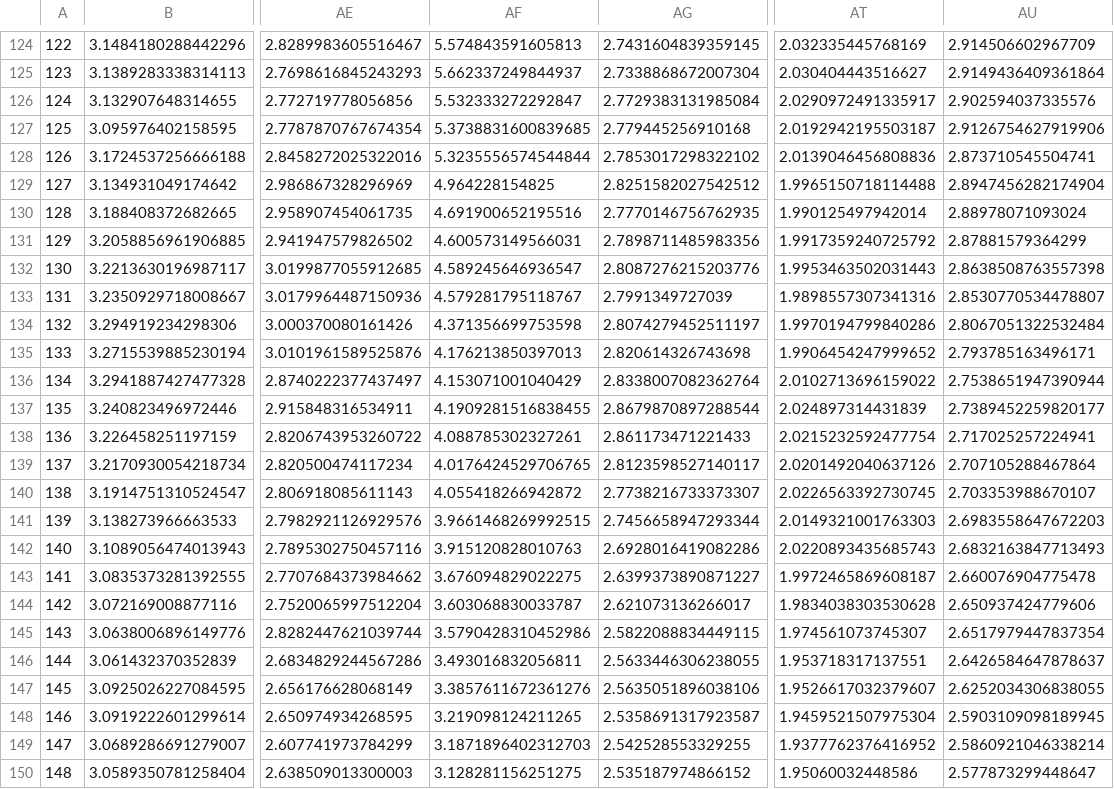
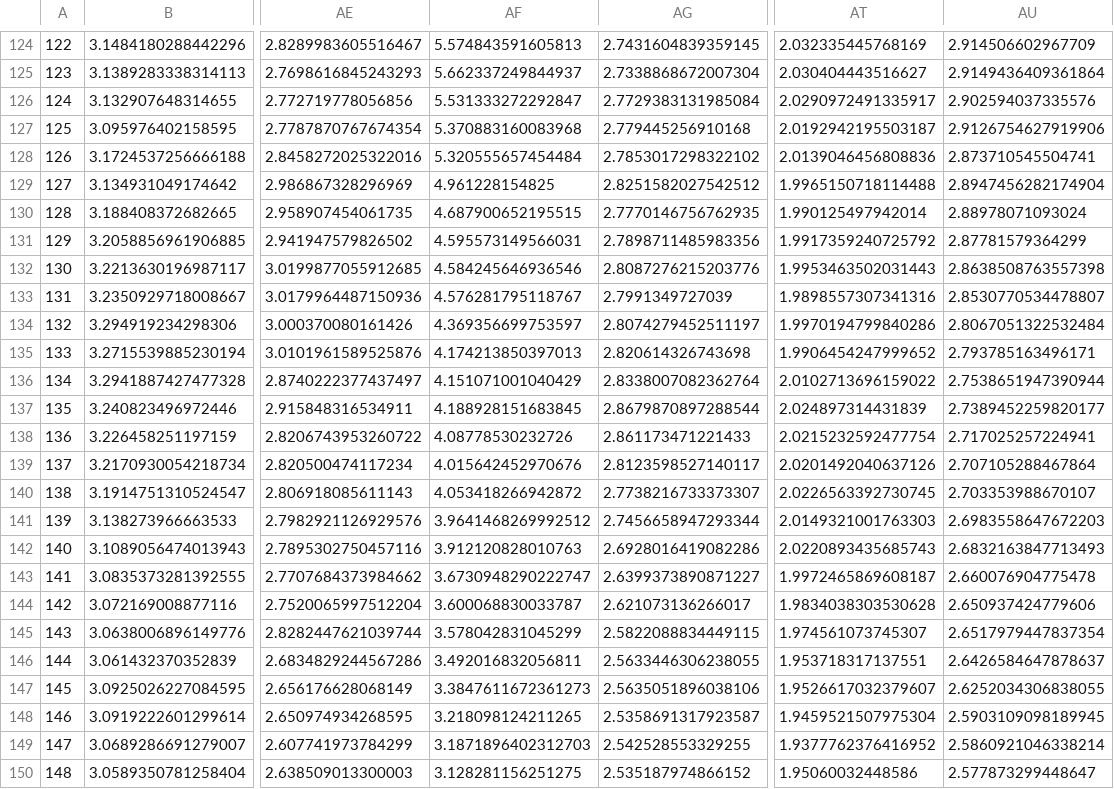
Before and after one commit to astroadams/covid, a CSV file: us_typical_deaths.csv, drawn as a sheet; only a part is shown, gaps mark what is left out; the diff covers the shown part only; the diff names each change by its address in the sheet, - before the commit and + after, or states it on an @@ line.

```diff
--- a/us_typical_deaths.csv
+++ b/us_typical_deaths.csv
-AF126: 5.532333272292847
+AF126: 5.531333272292847
-AF127: 5.3738831600839685
+AF127: 5.370883160083968
-AF128: 5.3235556574544844
+AF128: 5.320555657454484
-AF129: 4.964228154825
+AF129: 4.961228154825
-AF130: 4.691900652195516
+AF130: 4.687900652195515
-AF131: 4.600573149566031
+AF131: 4.595573149566031
-AU131: 2.87881579364299
+AU131: 2.87781579364299
-AF132: 4.589245646936547
+AF132: 4.584245646936546
-AF133: 4.579281795118767
+AF133: 4.576281795118767
-AF134: 4.371356699753598
+AF134: 4.369356699753597
-AF135: 4.176213850397013
+AF135: 4.174213850397013
-AF136: 4.153071001040429
+AF136: 4.151071001040429
-AF137: 4.1909281516838455
+AF137: 4.188928151683845
-AF138: 4.088785302327261
+AF138: 4.08778530232726
-AF139: 4.0176424529706765
+AF139: 4.015642452970676
-AF140: 4.055418266942872
+AF140: 4.053418266942872
-AF141: 3.9661468269992515
+AF141: 3.9641468269992512
-AF142: 3.915120828010763
+AF142: 3.912120828010763
-AF143: 3.676094829022275
+AF143: 3.6730948290222747
-AF144: 3.603068830033787
+AF144: 3.600068830033787
-AF145: 3.5790428310452986
+AF145: 3.578042831045299
-AF146: 3.493016832056811
+AF146: 3.492016832056811
-AF147: 3.3857611672361276
+AF147: 3.3847611672361273
-AF148: 3.219098124211265
+AF148: 3.218098124211265
```
Also changed, not shown: 1 added row, 1 removed row and 46 edited cells elsewhere in this file, 1 other file.
